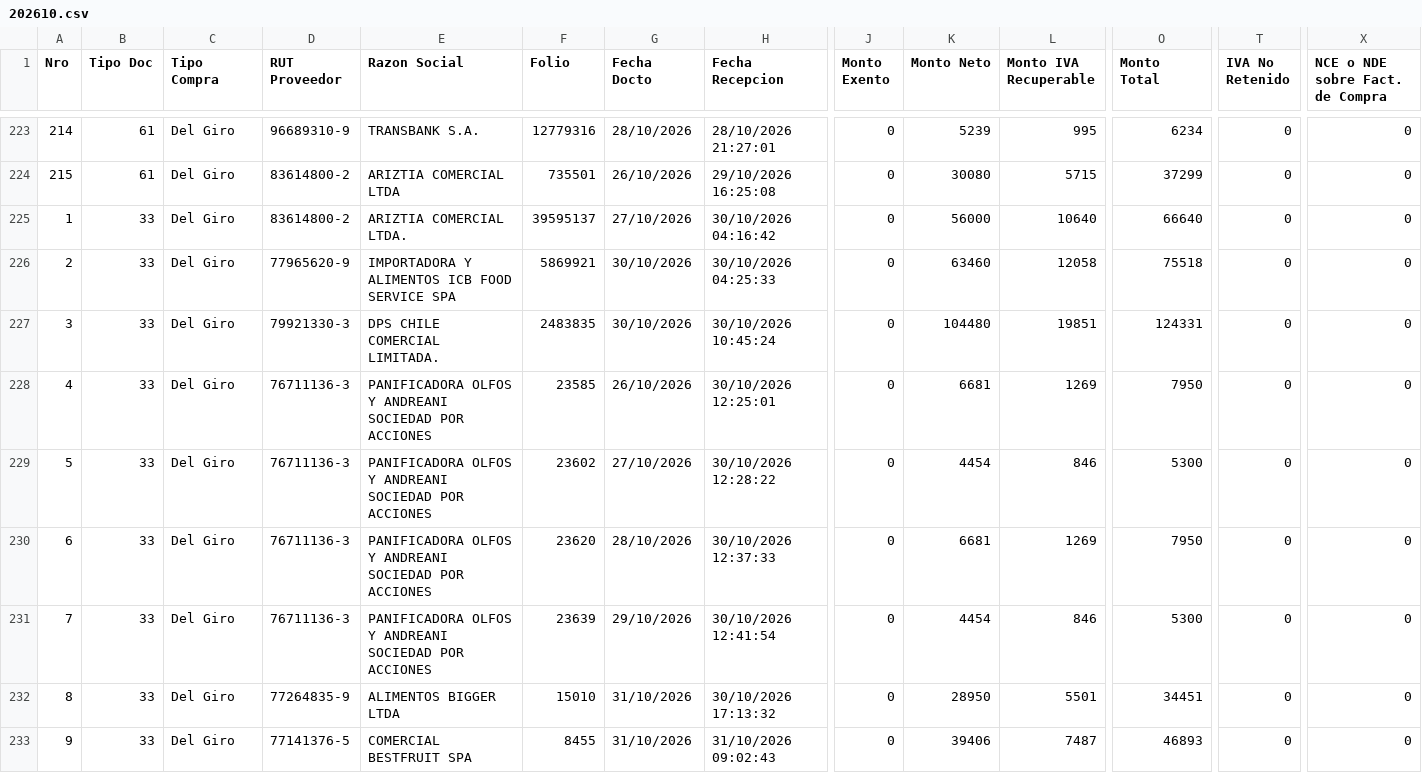
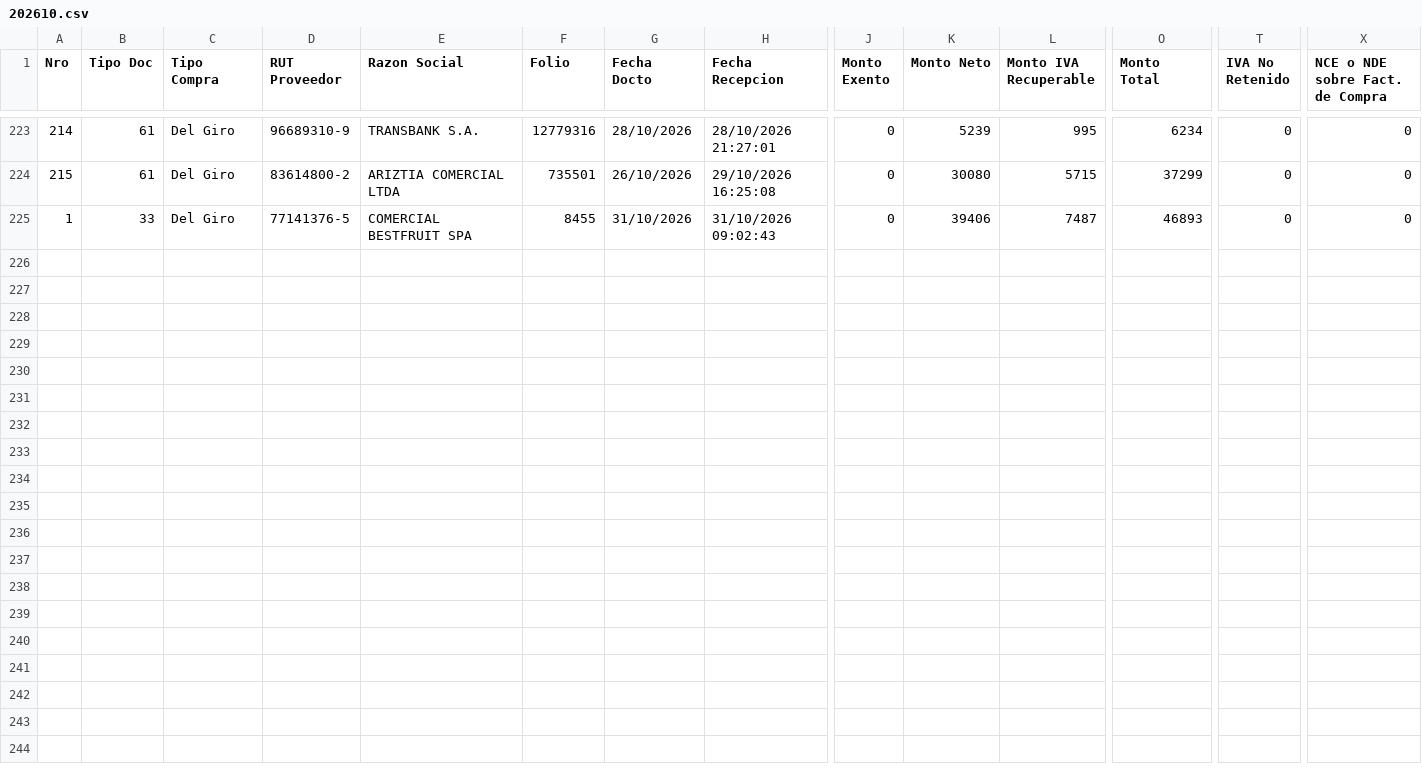
Before and after one commit to nicolasanavalon/sii-dte, a CSV file: data/202610.csv, drawn as a sheet; only a part is shown, gaps mark what is left out; removed rows and columns are numbered as before the commit, all else as after; rows hold the shown columns only; the diff names each change by its address in the sheet, - before the commit and + after, or states it on an @@ line.

```diff
--- a/data/202610.csv
+++ b/data/202610.csv
-row 225: 1 | 33 | Del Giro | 83614800-2 | ARIZTIA COMERCIAL LTDA. | 39595137 | 27/10/2026 | 30/10/2026 04:16:42 | 0 | 56000 | 10640 | 66640 | 0 | 0
-row 226: 2 | 33 | Del Giro | 77965620-9 | IMPORTADORA Y ALIMENTOS ICB FOOD SERVICE SPA | 5869921 | 30/10/2026 | 30/10/2026 04:25:33 | 0 | 63460 | 12058 | 75518 | 0 | 0
-row 227: 3 | 33 | Del Giro | 79921330-3 | DPS CHILE COMERCIAL LIMITADA. | 2483835 | 30/10/2026 | 30/10/2026 10:45:24 | 0 | 104480 | 19851 | 124331 | 0 | 0
-row 228: 4 | 33 | Del Giro | 76711136-3 | PANIFICADORA OLFOS Y ANDREANI SOCIEDAD POR ACCIONES | 23585 | 26/10/2026 | 30/10/2026 12:25:01 | 0 | 6681 | 1269 | 7950 | 0 | 0
-row 229: 5 | 33 | Del Giro | 76711136-3 | PANIFICADORA OLFOS Y ANDREANI SOCIEDAD POR ACCIONES | 23602 | 27/10/2026 | 30/10/2026 12:28:22 | 0 | 4454 | 846 | 5300 | 0 | 0
-row 230: 6 | 33 | Del Giro | 76711136-3 | PANIFICADORA OLFOS Y ANDREANI SOCIEDAD POR ACCIONES | 23620 | 28/10/2026 | 30/10/2026 12:37:33 | 0 | 6681 | 1269 | 7950 | 0 | 0
-row 231: 7 | 33 | Del Giro | 76711136-3 | PANIFICADORA OLFOS Y ANDREANI SOCIEDAD POR ACCIONES | 23639 | 29/10/2026 | 30/10/2026 12:41:54 | 0 | 4454 | 846 | 5300 | 0 | 0
-row 232: 8 | 33 | Del Giro | 77264835-9 | ALIMENTOS BIGGER LTDA | 15010 | 31/10/2026 | 30/10/2026 17:13:32 | 0 | 28950 | 5501 | 34451 | 0 | 0
@@ column A (Nro) renumbered from row 225 down @@
```
Also changed, not shown: data/202611.csv, 1 other file.
